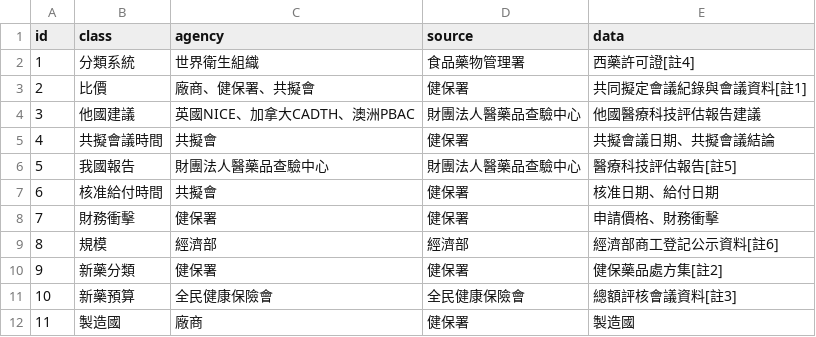
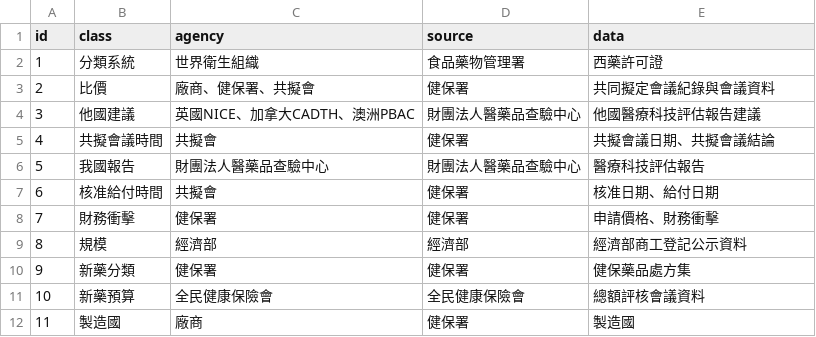
Before and after one commit to HowardKuo2025/NIH_graph, a CSV file: NIH_analysis_timeforapproval.csv, drawn as a sheet.

Commit message:
Update NIH_analysis_timeforapproval.csv

```diff
--- a/NIH_analysis_timeforapproval.csv
+++ b/NIH_analysis_timeforapproval.csv
@@ -1,12 +1,12 @@
 id,class,agency,source,data
-1,分類系統,世界衛生組織,食品藥物管理署,西藥許可證[註4]
-2,比價,廠商、健保署、共擬會,健保署,共同擬定會議紀錄與會議資料[註1]
+1,分類系統,世界衛生組織,食品藥物管理署,西藥許可證
+2,比價,廠商、健保署、共擬會,健保署,共同擬定會議紀錄與會議資料
 3,他國建議,英國NICE、加拿大CADTH、澳洲PBAC,財團法人醫藥品查驗中心,他國醫療科技評估報告建議
 4,共擬會議時間,共擬會,健保署,共擬會議日期、共擬會議結論
-5,我國報告,財團法人醫藥品查驗中心,財團法人醫藥品查驗中心,醫療科技評估報告[註5]
+5,我國報告,財團法人醫藥品查驗中心,財團法人醫藥品查驗中心,醫療科技評估報告
 6,核准給付時間,共擬會,健保署,核准日期、給付日期
 7,財務衝擊,健保署,健保署,申請價格、財務衝擊
-8,規模,經濟部,經濟部,經濟部商工登記公示資料[註6]
-9,新藥分類,健保署,健保署,健保藥品處方集[註2]
-10,新藥預算,全民健康保險會,全民健康保險會,總額評核會議資料[註3]
+8,規模,經濟部,經濟部,經濟部商工登記公示資料
+9,新藥分類,健保署,健保署,健保藥品處方集
+10,新藥預算,全民健康保險會,全民健康保險會,總額評核會議資料
 11,製造國,廠商,健保署,製造國
```
